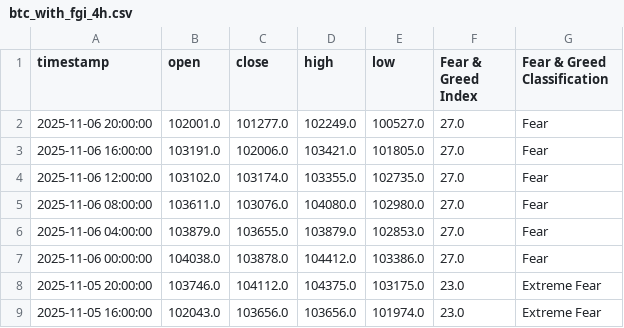
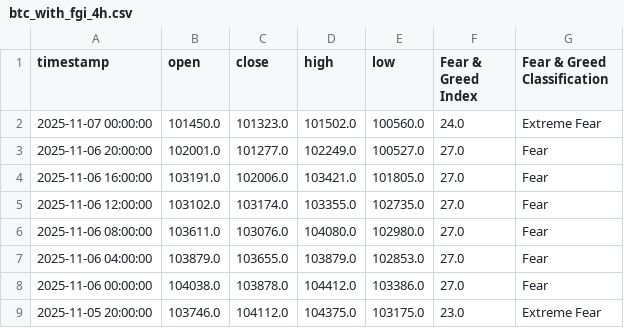
Before and after one commit to MetalGrey/btc-fgi-daily-2020, a CSV file: datasets/btc_with_fgi_4h.csv, drawn as a sheet; only a part is shown; the shorter side is filled out with more unchanged rows; the diff names each change by its address in the sheet, - before the commit and + after, or states it on an @@ line.

```diff
--- a/datasets/btc_with_fgi_4h.csv
+++ b/datasets/btc_with_fgi_4h.csv
+row 2: 2025-11-07 00:00:00 | 101450.0 | 101323.0 | 101502.0 | 100560.0 | 24.0 | Extreme Fear
```
